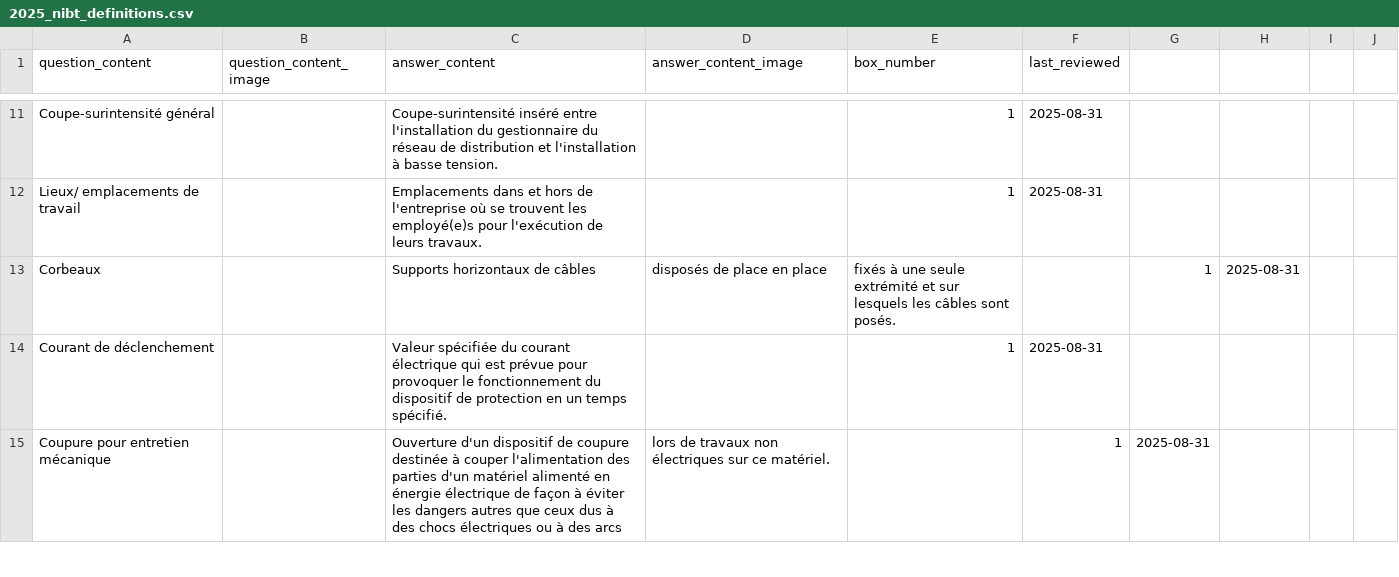
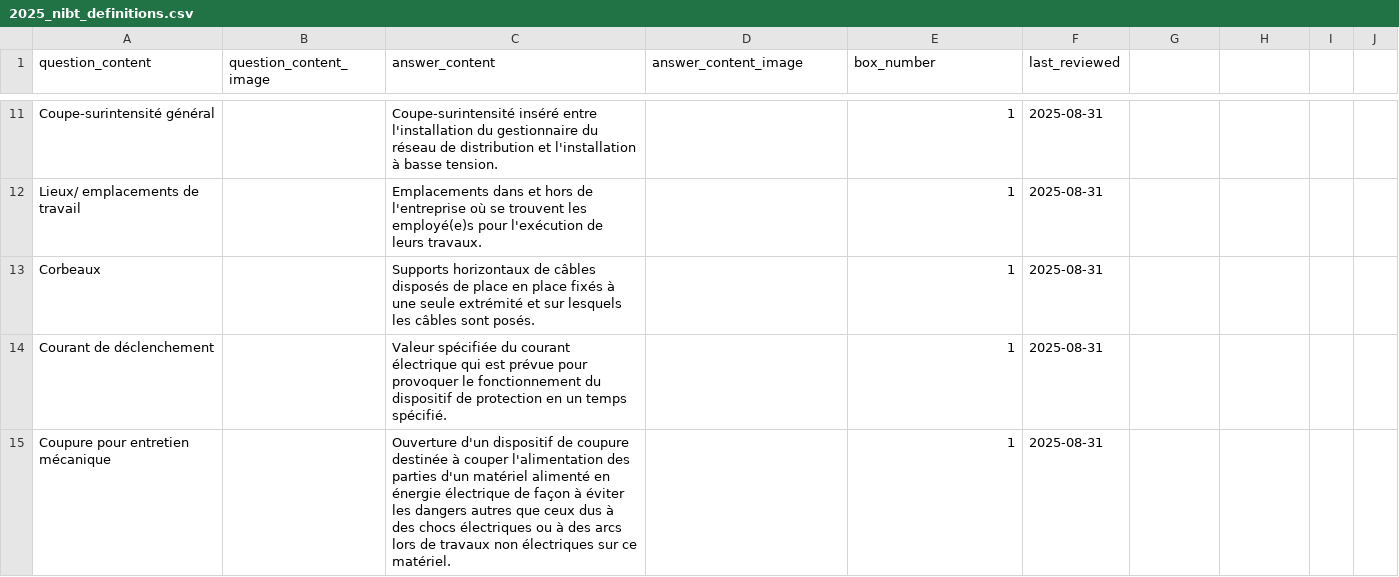
Before and after one commit to nibtleithd1/nibtessv41, a CSV file: docs/2025_nibt_definitions.csv, drawn as a sheet; only a part is shown, gaps mark what is left out; the diff covers the shown part only; the diff names each change by its address in the sheet, - before the commit and + after, or states it on an @@ line.

```diff
--- a/docs/2025_nibt_definitions.csv
+++ b/docs/2025_nibt_definitions.csv
-C13 (answer_content): …de câbles
+C13 (answer_content): …de câbles disposés de place en place fixés à une seule extrémité et sur lesquels les câbles sont posés.
-D13 (answer_content_image): disposés de place en place
+D13 (answer_content_image): (empty)
-E13 (box_number): fixés à une seule extrémité et sur lesquels les câbles sont posés.
+E13 (box_number): 1
-F13 (last_reviewed): (empty)
+F13 (last_reviewed): 2025-08-31
-G13: 1
+G13: (empty)
-H13: 2025-08-31
+H13: (empty)
-C15 (answer_content): …des arcs
+C15 (answer_content): …des arcs lors de travaux non électriques sur ce matériel.
-D15 (answer_content_image): lors de travaux non électriques sur ce matériel.
+D15 (answer_content_image): (empty)
-E15 (box_number): (empty)
+E15 (box_number): 1
-F15 (last_reviewed): 1
+F15 (last_reviewed): 2025-08-31
-G15: 2025-08-31
+G15: (empty)
```
Also changed, not shown: 1 added row, 1 removed row and 127 edited cells elsewhere in this file.
